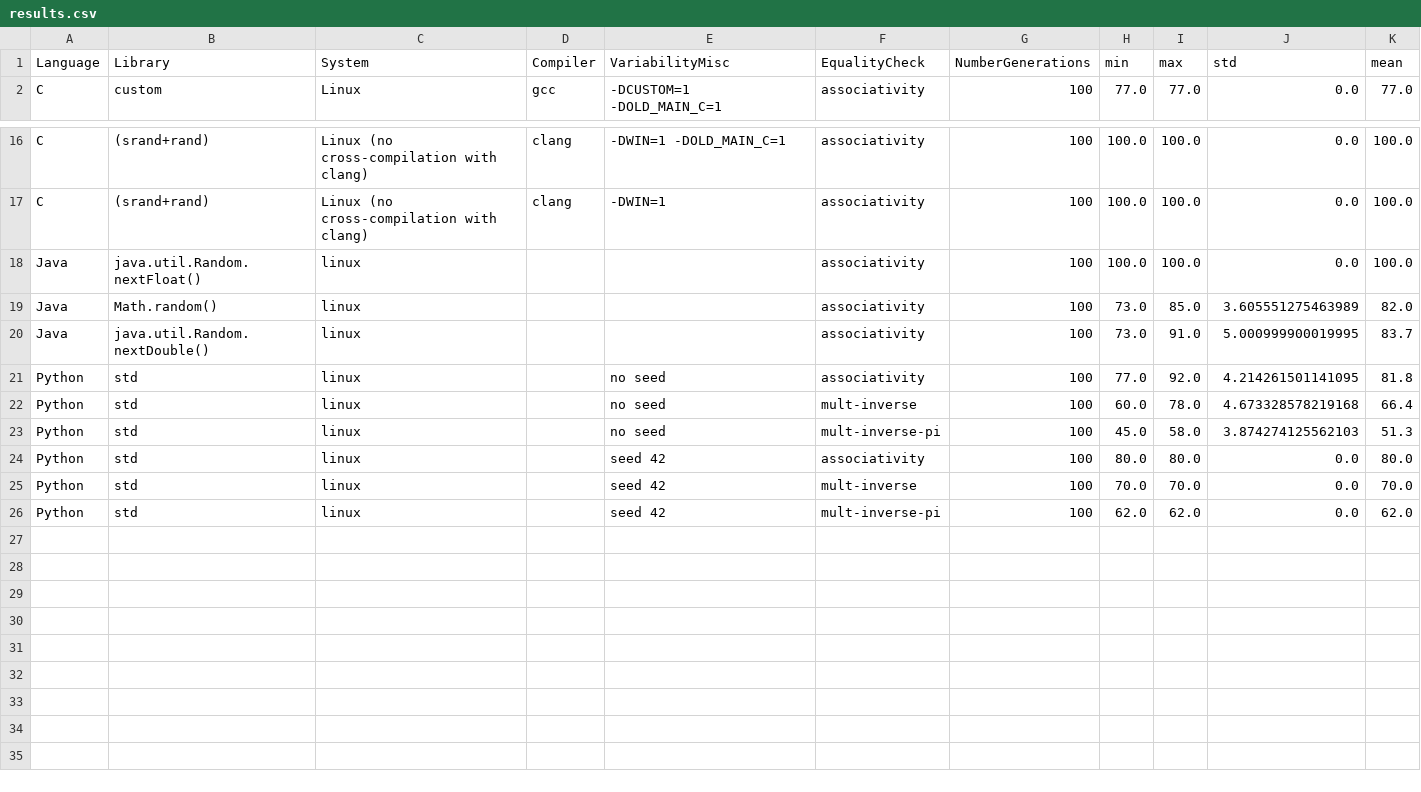
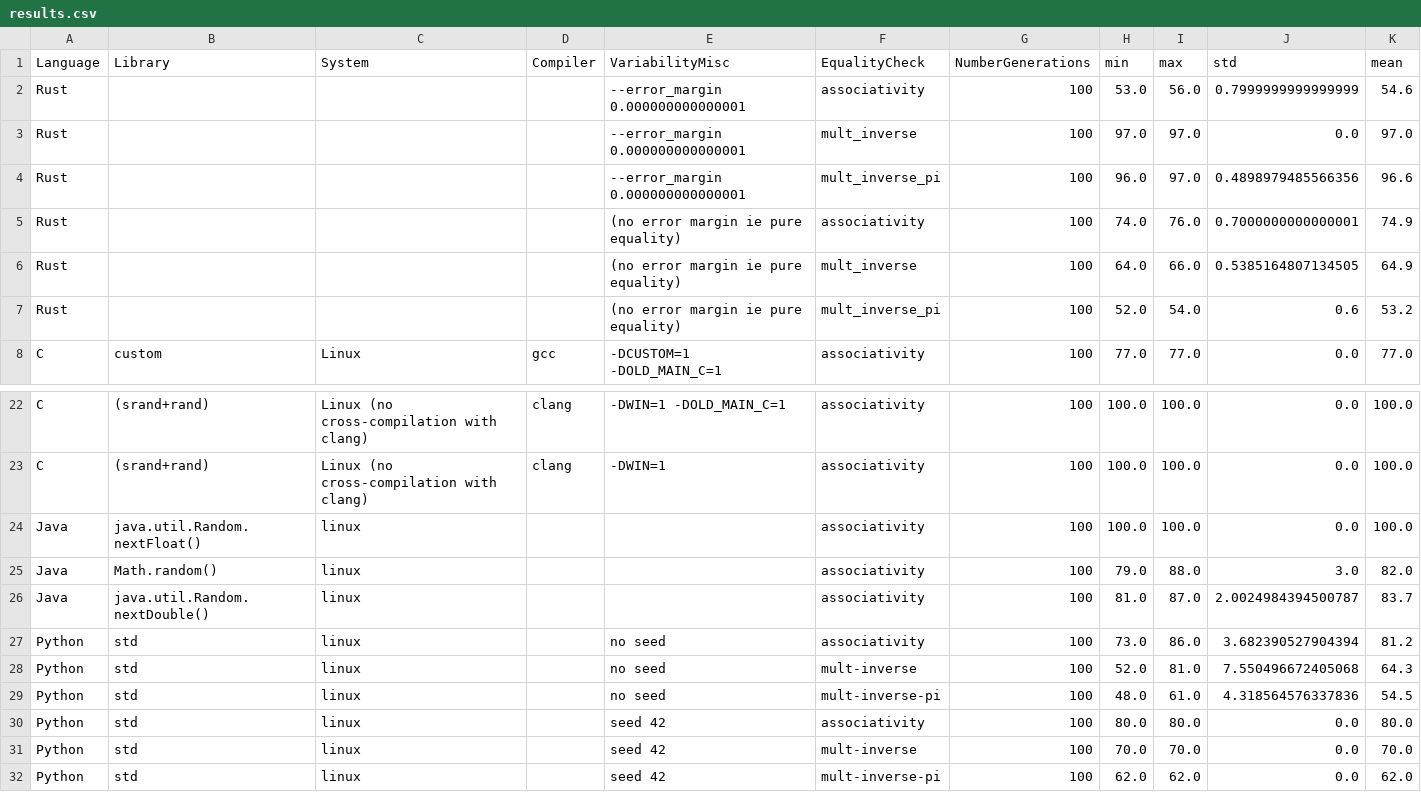
Before and after one commit to FAMILIAR-project/reproducibility-associativity, a CSV file: results.csv, drawn as a sheet; only a part is shown, gaps mark what is left out.

Commit message:
eval Python now supports Rust variants

```diff
--- a/results.csv
+++ b/results.csv
@@ -1,2 +1,8 @@
 Language,Library,System,Compiler,VariabilityMisc,EqualityCheck,NumberGenerations,min,max,std,mean
+Rust,,,,--error_margin 0.000000000000001,associativity,100,53.0,56.0,0.7999999999999999,54.6
+Rust,,,,--error_margin 0.000000000000001,mult_inverse,100,97.0,97.0,0.0,97.0
+Rust,,,,--error_margin 0.000000000000001,mult_inverse_pi,100,96.0,97.0,0.4898979485566356,96.6
+Rust,,,,(no error margin ie pure equality),associativity,100,74.0,76.0,0.7000000000000001,74.9
+Rust,,,,(no error margin ie pure equality),mult_inverse,100,64.0,66.0,0.5385164807134505,64.9
+Rust,,,,(no error margin ie pure equality),mult_inverse_pi,100,52.0,54.0,0.6,53.2
 C,custom,Linux,gcc,-DCUSTOM=1 -DOLD_MAIN_C=1,associativity,100,77.0,77.0,0.0,77.0
@@ -18,7 +24,7 @@ C,(srand+rand),Linux (no cross-compilation with clang),clang,-DWIN=1 ,associativ
 Java,java.util.Random.nextFloat(),linux,,,associativity,100,100.0,100.0,0.0,100.0
-Java,Math.random(),linux,,,associativity,100,73.0,85.0,3.605551275463989,82.0
-Java,java.util.Random.nextDouble(),linux,,,associativity,100,73.0,91.0,5.000999900019995,83.7
-Python,std,linux,,no seed,associativity,100,77.0,92.0,4.214261501141095,81.8
-Python,std,linux,,no seed,mult-inverse,100,60.0,78.0,4.673328578219168,66.4
-Python,std,linux,,no seed,mult-inverse-pi,100,45.0,58.0,3.874274125562103,51.3
+Java,Math.random(),linux,,,associativity,100,79.0,88.0,3.0,82.0
+Java,java.util.Random.nextDouble(),linux,,,associativity,100,81.0,87.0,2.0024984394500787,83.7
+Python,std,linux,,no seed,associativity,100,73.0,86.0,3.682390527904394,81.2
+Python,std,linux,,no seed,mult-inverse,100,52.0,81.0,7.550496672405068,64.3
+Python,std,linux,,no seed,mult-inverse-pi,100,48.0,61.0,4.318564576337836,54.5
 Python,std,linux,,seed 42,associativity,100,80.0,80.0,0.0,80.0
```
Also changed, not shown: 1 other file.
